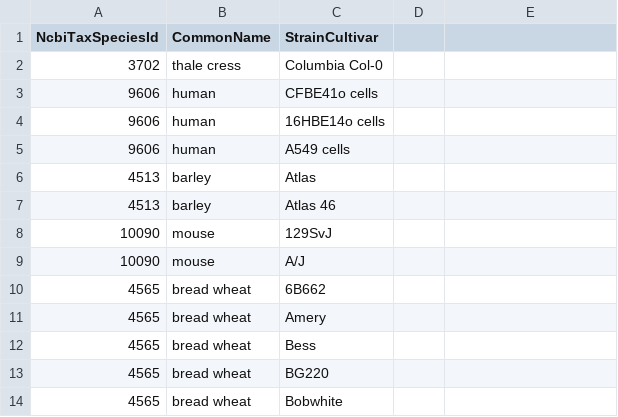
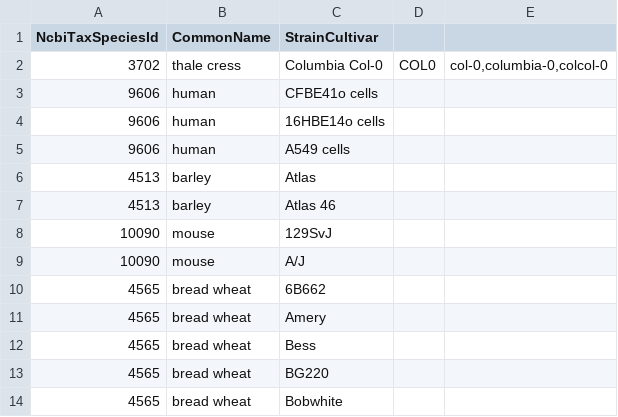
Before and after one commit to pombase/canto, a CSV file: t/data/host_strains_sample.csv, drawn as a sheet.

Commit message:
Load the strainsynonym table from the strain files
Refs #2231

```diff
--- a/t/data/host_strains_sample.csv
+++ b/t/data/host_strains_sample.csv
@@ -1,3 +1,3 @@
 NcbiTaxSpeciesId,CommonName,StrainCultivar
-3702,thale cress,Columbia Col-0
+3702,thale cress,Columbia Col-0,COL0,"col-0,columbia-0,colcol-0"
 9606,human,CFBE41o cells
```
Also changed, not shown: 1 other file.
